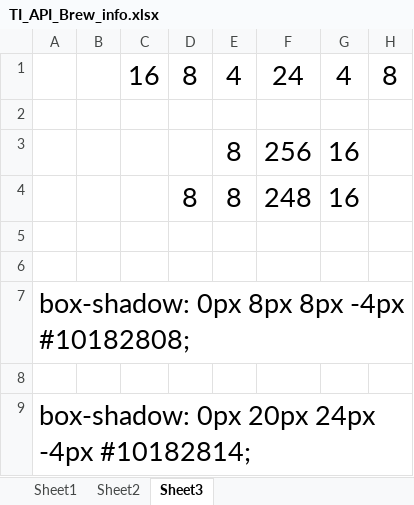
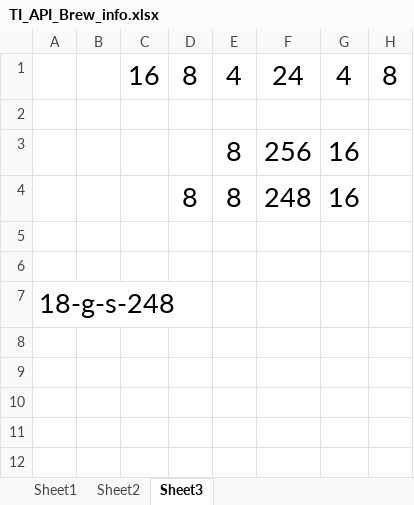
Before and after one commit to apibrew/studio, an Excel workbook: newapp/html_site_AB/TI_API_Brew_info.xlsx, sheet Sheet3, drawn as a sheet; only a part is shown; values as stored, in another font and other column widths than the file's, no borders; rows hold the shown columns only; the diff names each change by its address in the sheet, - before the commit and + after, or states it on an @@ line.

```diff
--- a/newapp/html_site_AB/TI_API_Brew_info.xlsx (sheet Sheet3)
+++ b/newapp/html_site_AB/TI_API_Brew_info.xlsx (sheet Sheet3)
-A7: box-shadow: 0px 8px 8px -4px #10182808;
+A7: 18-g-s-248
-row 8: (empty)
-row 9: box-shadow: 0px 20px 24px -4px #10182814;
```
Also changed, not shown: sheet Sheet1, 13 other files.
